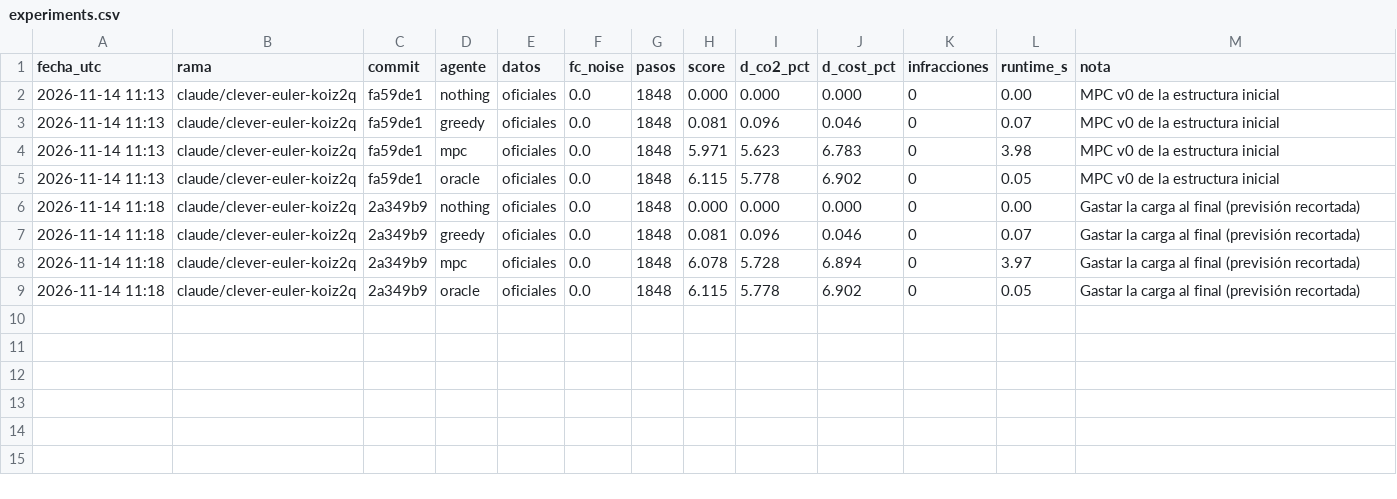
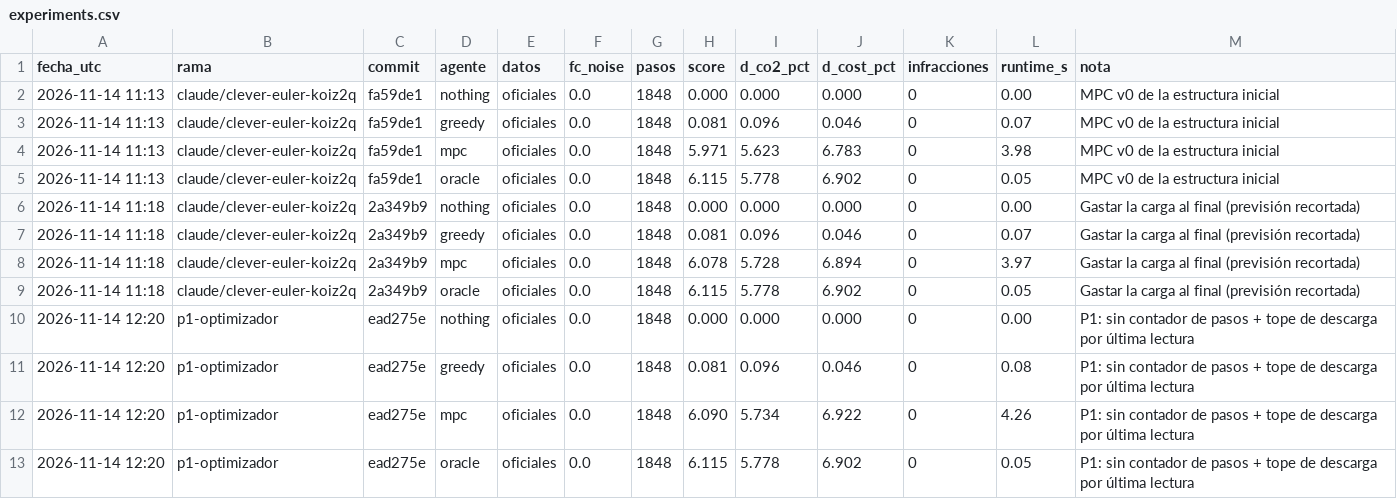
Before and after one commit to aitorboligecubas/Datathon-26, a CSV file: results/experiments.csv, drawn as a sheet; the diff names each change by its address in the sheet, - before the commit and + after, or states it on an @@ line.

```diff
--- a/results/experiments.csv
+++ b/results/experiments.csv
+row 10: 2026-11-14 12:20 | p1-optimizador | ead275e | nothing | oficiales | 0.0 | 1848 | 0.000 | 0.000 | 0.000 | 0 | 0.00 | P1: sin contador de pasos + tope de descarga por última lectura
+row 11: 2026-11-14 12:20 | p1-optimizador | ead275e | greedy | oficiales | 0.0 | 1848 | 0.081 | 0.096 | 0.046 | 0 | 0.08 | P1: sin contador de pasos + tope de descarga por última lectura
+row 12: 2026-11-14 12:20 | p1-optimizador | ead275e | mpc | oficiales | 0.0 | 1848 | 6.090 | 5.734 | 6.922 | 0 | 4.26 | P1: sin contador de pasos + tope de descarga por última lectura
+row 13: 2026-11-14 12:20 | p1-optimizador | ead275e | oracle | oficiales | 0.0 | 1848 | 6.115 | 5.778 | 6.902 | 0 | 0.05 | P1: sin contador de pasos + tope de descarga por última lectura
```
Also changed, not shown: 4 other files.
